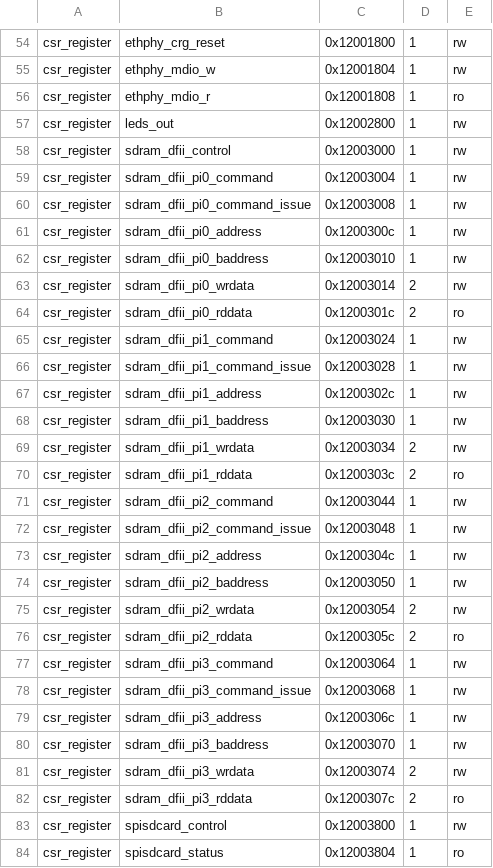
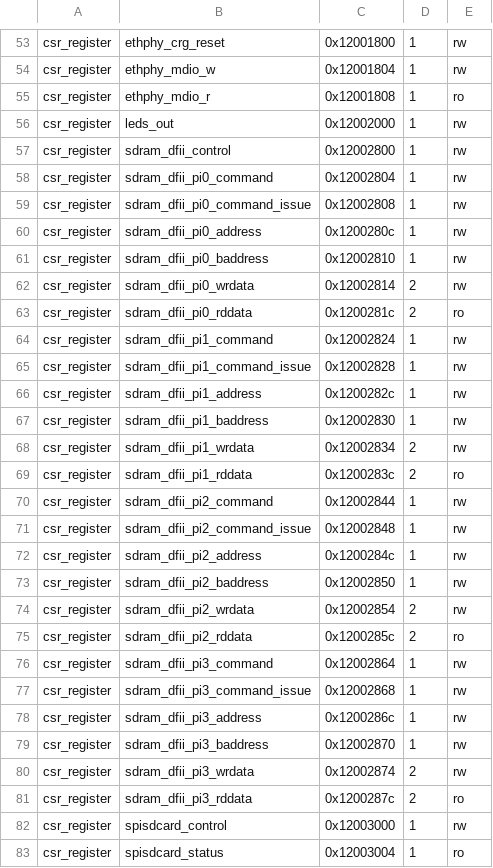
Before and after one commit to LSC-Unicamp/KernelCI, a CSV file: FPGA/opensourcesdrlab_kintex7/rocket/csr.csv, drawn as a sheet; only a part is shown, gaps mark what is left out; the diff covers the shown part only.

```diff
--- a/FPGA/opensourcesdrlab_kintex7/rocket/csr.csv
+++ b/FPGA/opensourcesdrlab_kintex7/rocket/csr.csv
@@ -56,29 +55,29 @@ csr_register,ethphy_mdio_w,0x12001804,1,rw
 csr_register,ethphy_mdio_r,0x12001808,1,ro
-csr_register,leds_out,0x12002800,1,rw
-csr_register,sdram_dfii_control,0x12003000,1,rw
-csr_register,sdram_dfii_pi0_command,0x12003004,1,rw
-csr_register,sdram_dfii_pi0_command_issue,0x12003008,1,rw
-csr_register,sdram_dfii_pi0_address,0x1200300c,1,rw
-csr_register,sdram_dfii_pi0_baddress,0x12003010,1,rw
-csr_register,sdram_dfii_pi0_wrdata,0x12003014,2,rw
-csr_register,sdram_dfii_pi0_rddata,0x1200301c,2,ro
-csr_register,sdram_dfii_pi1_command,0x12003024,1,rw
-csr_register,sdram_dfii_pi1_command_issue,0x12003028,1,rw
-csr_register,sdram_dfii_pi1_address,0x1200302c,1,rw
-csr_register,sdram_dfii_pi1_baddress,0x12003030,1,rw
-csr_register,sdram_dfii_pi1_wrdata,0x12003034,2,rw
-csr_register,sdram_dfii_pi1_rddata,0x1200303c,2,ro
-csr_register,sdram_dfii_pi2_command,0x12003044,1,rw
-csr_register,sdram_dfii_pi2_command_issue,0x12003048,1,rw
-csr_register,sdram_dfii_pi2_address,0x1200304c,1,rw
-csr_register,sdram_dfii_pi2_baddress,0x12003050,1,rw
-csr_register,sdram_dfii_pi2_wrdata,0x12003054,2,rw
-csr_register,sdram_dfii_pi2_rddata,0x1200305c,2,ro
-csr_register,sdram_dfii_pi3_command,0x12003064,1,rw
-csr_register,sdram_dfii_pi3_command_issue,0x12003068,1,rw
-csr_register,sdram_dfii_pi3_address,0x1200306c,1,rw
-csr_register,sdram_dfii_pi3_baddress,0x12003070,1,rw
-csr_register,sdram_dfii_pi3_wrdata,0x12003074,2,rw
-csr_register,sdram_dfii_pi3_rddata,0x1200307c,2,ro
-csr_register,spisdcard_control,0x12003800,1,rw
-csr_register,spisdcard_status,0x12003804,1,ro
+csr_register,leds_out,0x12002000,1,rw
+csr_register,sdram_dfii_control,0x12002800,1,rw
+csr_register,sdram_dfii_pi0_command,0x12002804,1,rw
+csr_register,sdram_dfii_pi0_command_issue,0x12002808,1,rw
+csr_register,sdram_dfii_pi0_address,0x1200280c,1,rw
+csr_register,sdram_dfii_pi0_baddress,0x12002810,1,rw
+csr_register,sdram_dfii_pi0_wrdata,0x12002814,2,rw
+csr_register,sdram_dfii_pi0_rddata,0x1200281c,2,ro
+csr_register,sdram_dfii_pi1_command,0x12002824,1,rw
+csr_register,sdram_dfii_pi1_command_issue,0x12002828,1,rw
+csr_register,sdram_dfii_pi1_address,0x1200282c,1,rw
+csr_register,sdram_dfii_pi1_baddress,0x12002830,1,rw
+csr_register,sdram_dfii_pi1_wrdata,0x12002834,2,rw
+csr_register,sdram_dfii_pi1_rddata,0x1200283c,2,ro
+csr_register,sdram_dfii_pi2_command,0x12002844,1,rw
+csr_register,sdram_dfii_pi2_command_issue,0x12002848,1,rw
+csr_register,sdram_dfii_pi2_address,0x1200284c,1,rw
+csr_register,sdram_dfii_pi2_baddress,0x12002850,1,rw
+csr_register,sdram_dfii_pi2_wrdata,0x12002854,2,rw
+csr_register,sdram_dfii_pi2_rddata,0x1200285c,2,ro
+csr_register,sdram_dfii_pi3_command,0x12002864,1,rw
+csr_register,sdram_dfii_pi3_command_issue,0x12002868,1,rw
+csr_register,sdram_dfii_pi3_address,0x1200286c,1,rw
+csr_register,sdram_dfii_pi3_baddress,0x12002870,1,rw
+csr_register,sdram_dfii_pi3_wrdata,0x12002874,2,rw
+csr_register,sdram_dfii_pi3_rddata,0x1200287c,2,ro
+csr_register,spisdcard_control,0x12003000,1,rw
+csr_register,spisdcard_status,0x12003004,1,ro
```
Also changed, not shown: 4 added rows, 3 removed rows and 38 edited cells elsewhere in this file, FPGA/opensourcesdrlab_kintex7/vexiiriscv/csr.csv, 35 other files.
